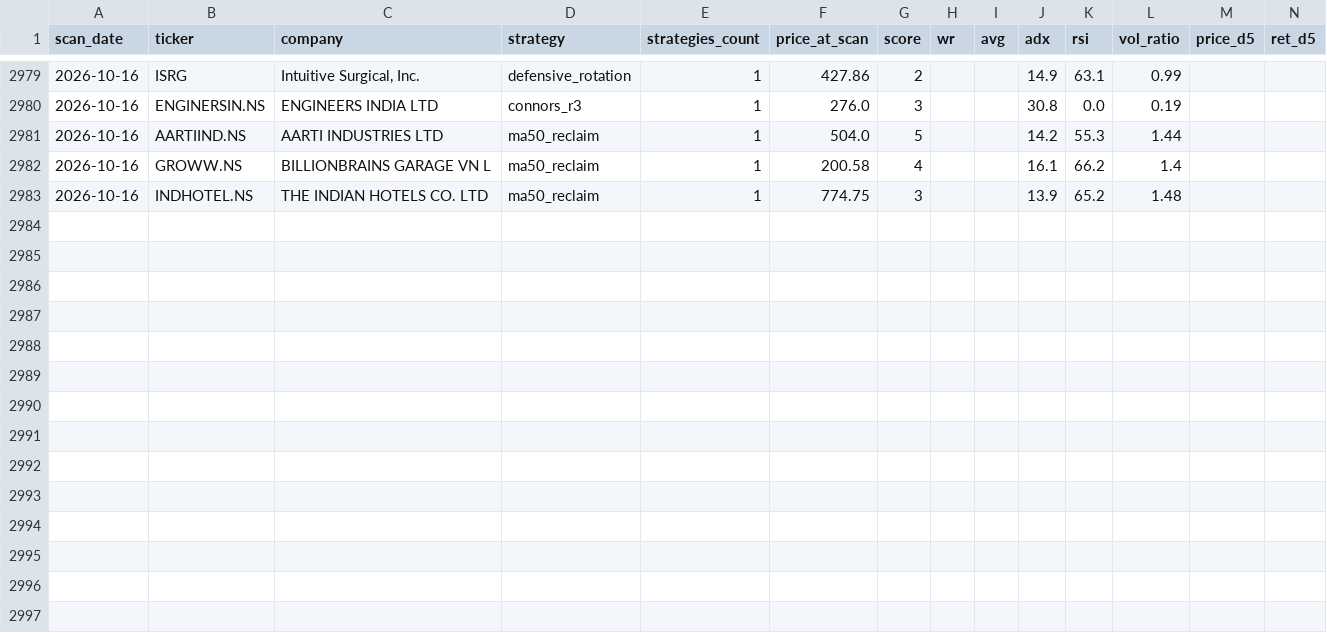
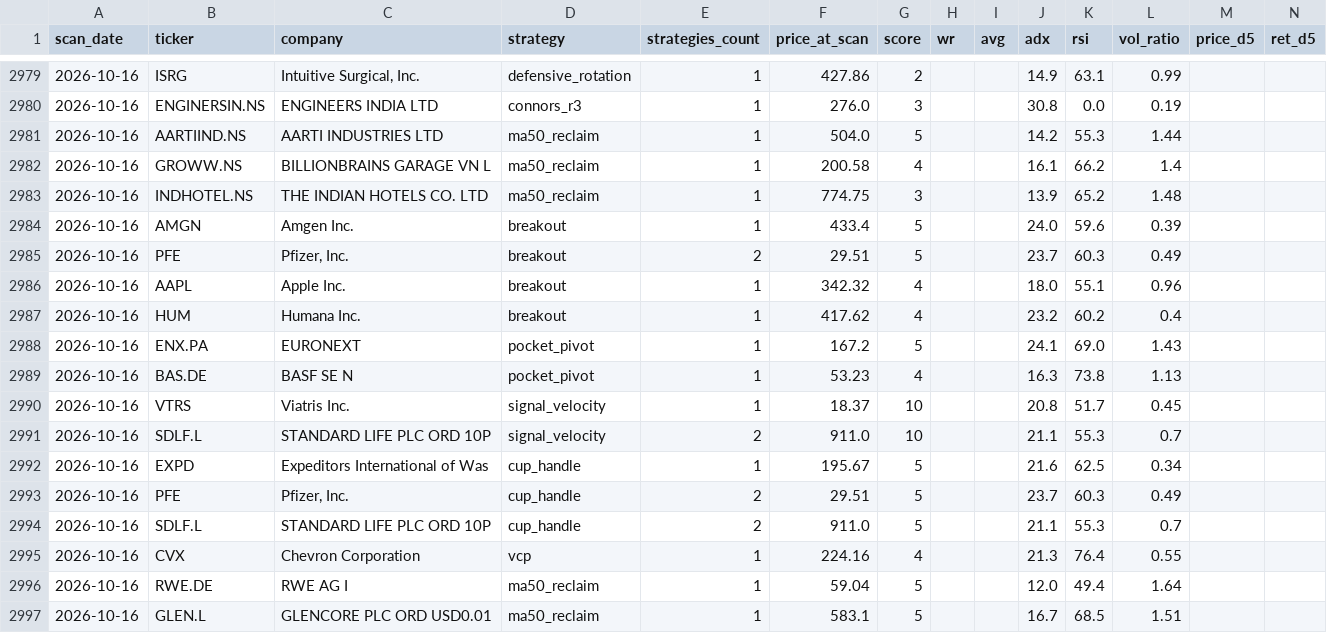
Before and after one commit to Codebreaker89/inflection-market-report, a CSV file: scan_history.csv, drawn as a sheet; only a part is shown, gaps mark what is left out; rows hold the shown columns only; the diff names each change by its address in the sheet, - before the commit and + after, or states it on an @@ line.

```diff
--- a/scan_history.csv
+++ b/scan_history.csv
+row 2984: 2026-10-16 | AMGN | Amgen Inc. | breakout | 1 | 433.4 | 5 |  |  | 24.0 | 59.6 | 0.39
+row 2985: 2026-10-16 | PFE | Pfizer, Inc. | breakout | 2 | 29.51 | 5 |  |  | 23.7 | 60.3 | 0.49
+row 2986: 2026-10-16 | AAPL | Apple Inc. | breakout | 1 | 342.32 | 4 |  |  | 18.0 | 55.1 | 0.96
+row 2987: 2026-10-16 | HUM | Humana Inc. | breakout | 1 | 417.62 | 4 |  |  | 23.2 | 60.2 | 0.4
+row 2988: 2026-10-16 | ENX.PA | EURONEXT | pocket_pivot | 1 | 167.2 | 5 |  |  | 24.1 | 69.0 | 1.43
+row 2989: 2026-10-16 | BAS.DE | BASF SE N | pocket_pivot | 1 | 53.23 | 4 |  |  | 16.3 | 73.8 | 1.13
+row 2990: 2026-10-16 | VTRS | Viatris Inc. | signal_velocity | 1 | 18.37 | 10 |  |  | 20.8 | 51.7 | 0.45
+row 2991: 2026-10-16 | SDLF.L | STANDARD LIFE PLC ORD 10P | signal_velocity | 2 | 911.0 | 10 |  |  | 21.1 | 55.3 | 0.7
+row 2992: 2026-10-16 | EXPD | Expeditors International of Was | cup_handle | 1 | 195.67 | 5 |  |  | 21.6 | 62.5 | 0.34
+row 2993: 2026-10-16 | PFE | Pfizer, Inc. | cup_handle | 2 | 29.51 | 5 |  |  | 23.7 | 60.3 | 0.49
+row 2994: 2026-10-16 | SDLF.L | STANDARD LIFE PLC ORD 10P | cup_handle | 2 | 911.0 | 5 |  |  | 21.1 | 55.3 | 0.7
+row 2995: 2026-10-16 | CVX | Chevron Corporation | vcp | 1 | 224.16 | 4 |  |  | 21.3 | 76.4 | 0.55
+row 2996: 2026-10-16 | RWE.DE | RWE AG I | ma50_reclaim | 1 | 59.04 | 5 |  |  | 12.0 | 49.4 | 1.64
+row 2997: 2026-10-16 | GLEN.L | GLENCORE PLC ORD USD0.01 | ma50_reclaim | 1 | 583.1 | 5 |  |  | 16.7 | 68.5 | 1.51
```
Also changed, not shown: 1 other file.
